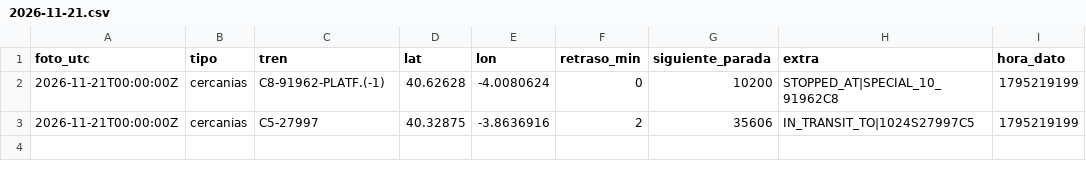
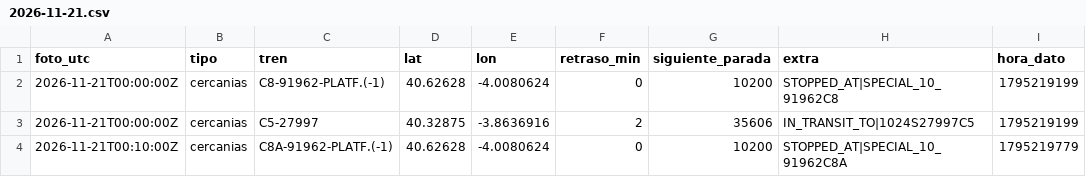
Before and after one commit to carlosgalan01/puntualmente, a CSV file: datos/2026-11-21.csv, drawn as a sheet; the diff names each change by its address in the sheet, - before the commit and + after, or states it on an @@ line.

Commit message:
datos 2026-11-21T00:10

```diff
--- a/datos/2026-11-21.csv
+++ b/datos/2026-11-21.csv
+row 4: 2026-11-21T00:10:00Z | cercanias | C8A-91962-PLATF.(-1) | 40.62628 | -4.0080624 | 0 | 10200 | STOPPED_AT|SPECIAL_10_91962C8A | 1795219779
```
Also changed, not shown: 1 other file.
